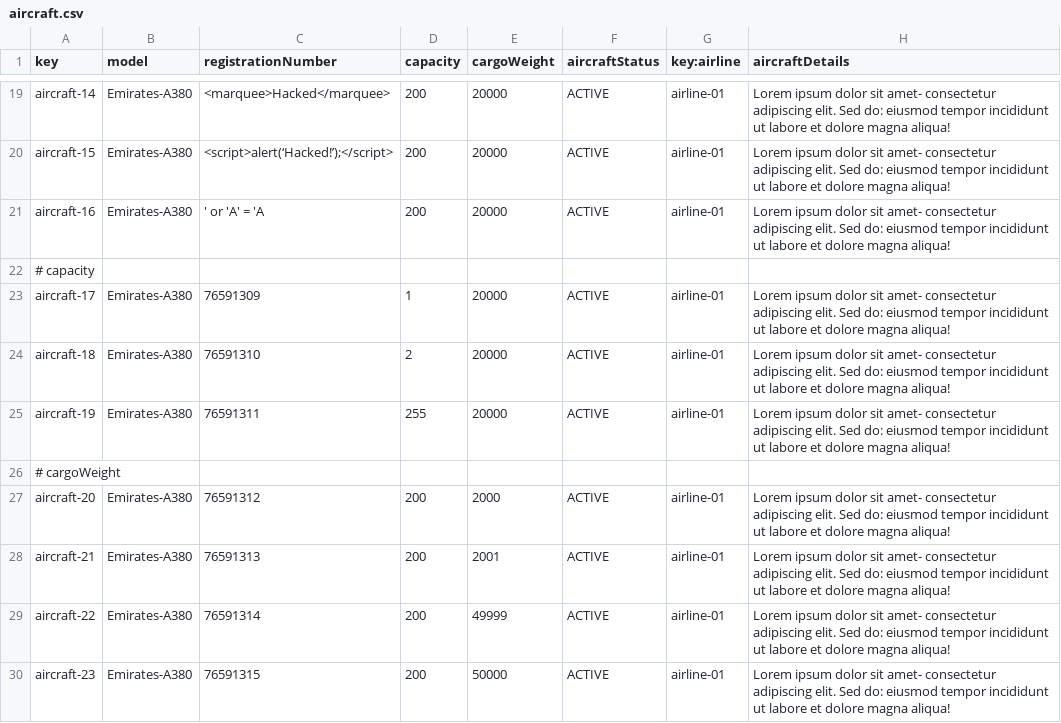
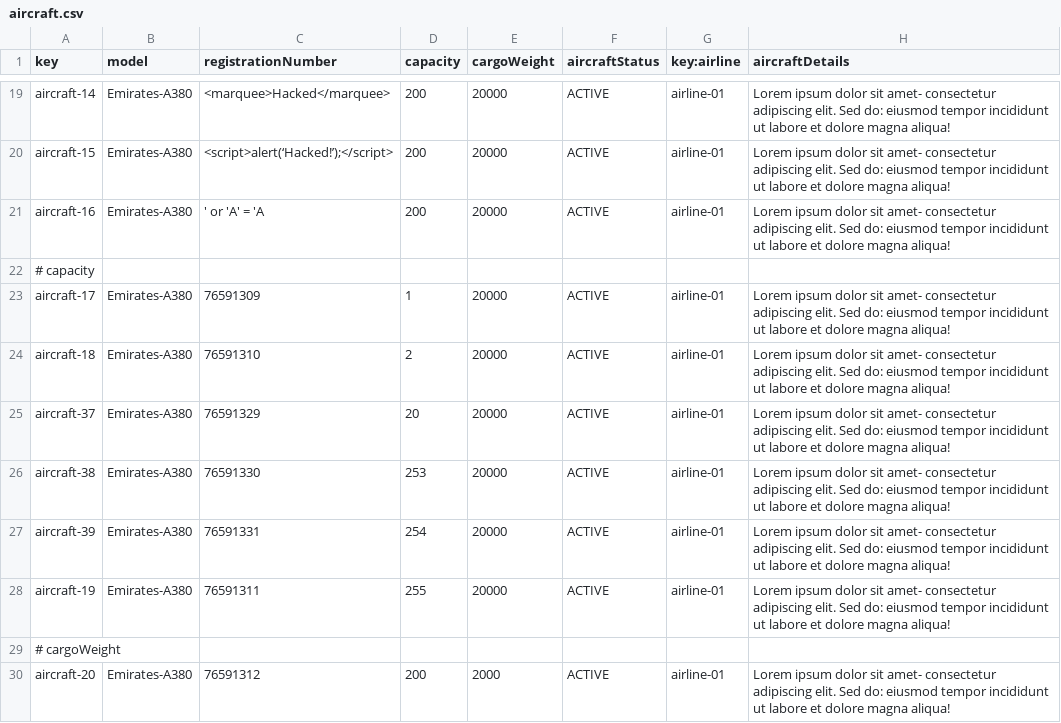
Before and after one commit to DP2-C1-054/Acme-ANS-C3, a CSV file: src/main/resources/WEB-INF/data/sample/aircraft.csv, drawn as a sheet; only a part is shown, gaps mark what is left out; the shorter side is filled out with more unchanged rows.

```diff
--- a/src/main/resources/WEB-INF/data/sample/aircraft.csv
+++ b/src/main/resources/WEB-INF/data/sample/aircraft.csv
@@ -24,2 +24,5 @@ aircraft-17,Emirates-A380,76591309,1,20000,ACTIVE,airline-01,Lorem ipsum dolor s
 aircraft-18,Emirates-A380,76591310,2,20000,ACTIVE,airline-01,Lorem ipsum dolor sit amet- consectetur adipiscing elit. Sed do: eiusmod tempor incididunt ut labore et dolore magna aliqua!
+aircraft-37,Emirates-A380,76591329,20,20000,ACTIVE,airline-01,Lorem ipsum dolor sit amet- consectetur adipiscing elit. Sed do: eiusmod tempor incididunt ut labore et dolore magna aliqua!
+aircraft-38,Emirates-A380,76591330,253,20000,ACTIVE,airline-01,Lorem ipsum dolor sit amet- consectetur adipiscing elit. Sed do: eiusmod tempor incididunt ut labore et dolore magna aliqua!
+aircraft-39,Emirates-A380,76591331,254,20000,ACTIVE,airline-01,Lorem ipsum dolor sit amet- consectetur adipiscing elit. Sed do: eiusmod tempor incididunt ut labore et dolore magna aliqua!
 aircraft-19,Emirates-A380,76591311,255,20000,ACTIVE,airline-01,Lorem ipsum dolor sit amet- consectetur adipiscing elit. Sed do: eiusmod tempor incididunt ut labore et dolore magna aliqua!
```
Also changed, not shown: src/main/resources/WEB-INF/data/sample/airline.csv, 7 other files.
